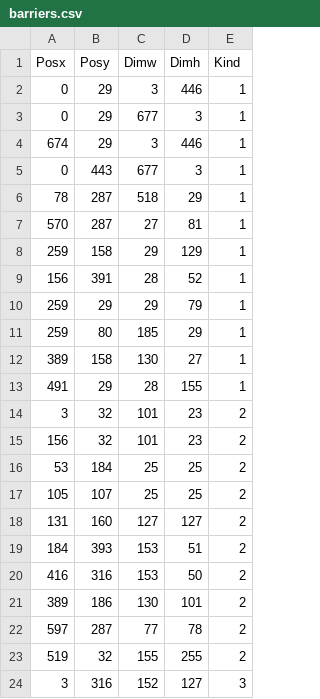
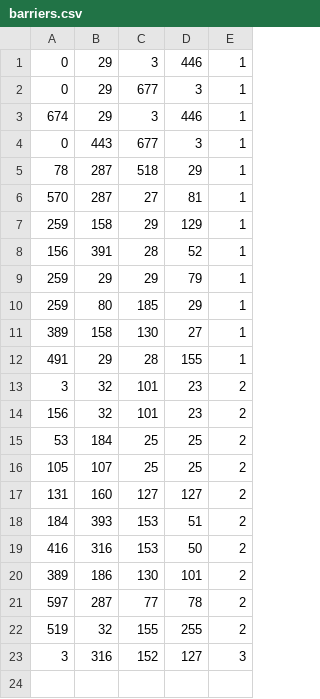
Before and after one commit to singh-sonali/AP-Compsci, a CSV file: barriers.csv, drawn as a sheet.

```diff
--- a/barriers.csv
+++ b/barriers.csv
@@ -1,2 +1 @@
-Posx,Posy,Dimw,Dimh,Kind
 0,29,3,446,1
```
Also changed, not shown: 3 other files.
